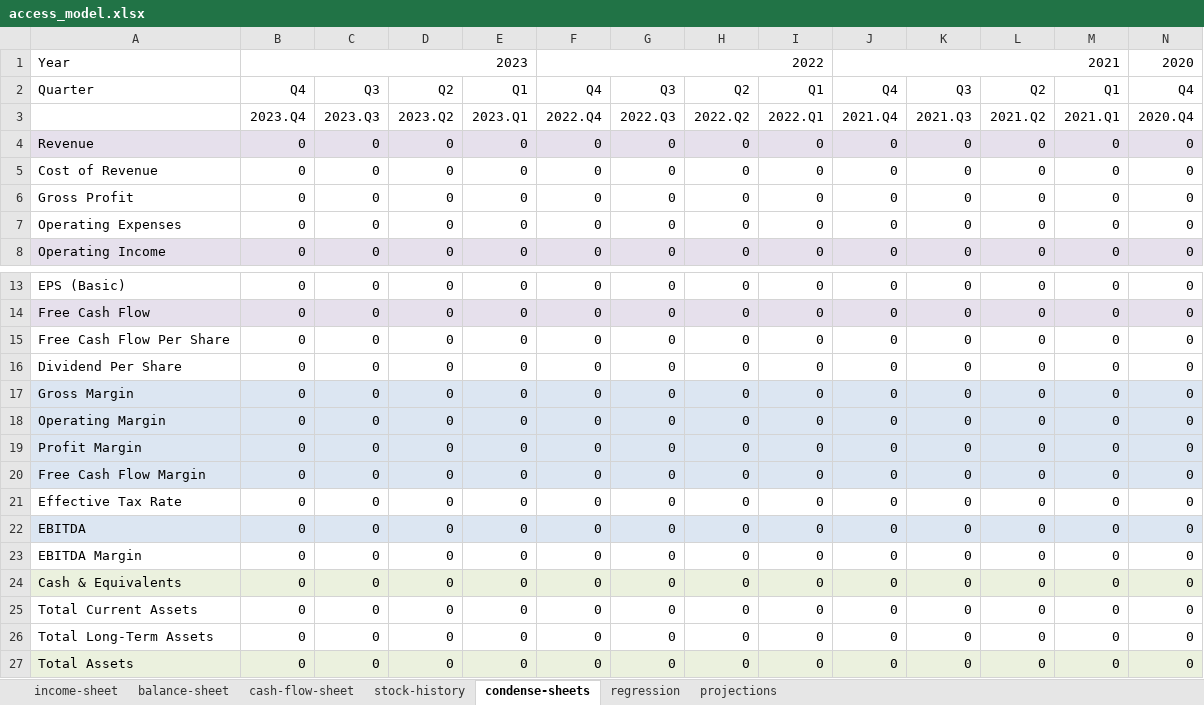
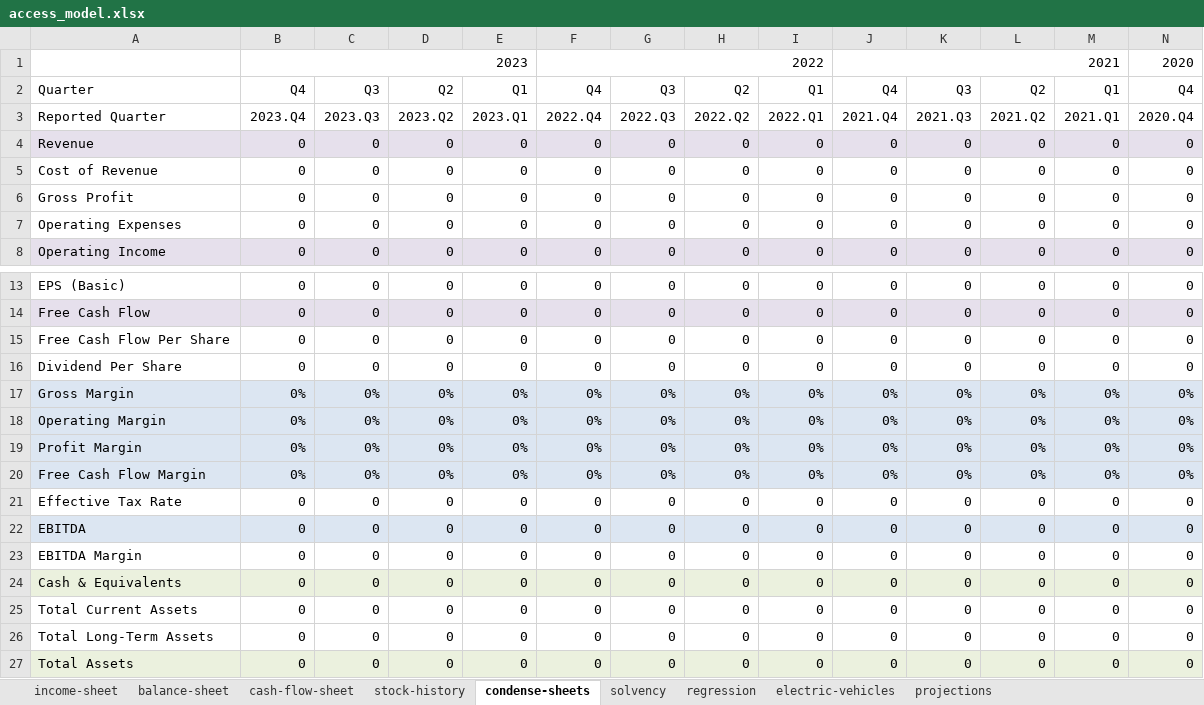
Before and after one commit to JoelPunniaraj/greenback-software, an Excel workbook: model/access_model.xlsx, sheet condense-sheets, drawn as a sheet; only a part is shown, gaps mark what is left out; values as stored, in another font and other column widths than the file's, no borders; removed rows and columns are numbered as before the commit, all else as after; rows hold the shown columns only; the diff names each change by its address in the sheet, - before the commit and + after, or states it on an @@ line.

```diff
--- a/model/access_model.xlsx (sheet condense-sheets)
+++ b/model/access_model.xlsx (sheet condense-sheets)
+sheet tab: solvency
+sheet tab: electric-vehicles
-A1: Year
+A1: (empty)
-A3: (empty)
+A3: Reported Quarter
-row 17: Gross Margin | 0 | 0 | 0 | 0 | 0 | 0 | 0 | 0 | 0 | 0 | 0 | 0 | 0
-row 18: Operating Margin | 0 | 0 | 0 | 0 | 0 | 0 | 0 | 0 | 0 | 0 | 0 | 0 | 0
-row 19: Profit Margin | 0 | 0 | 0 | 0 | 0 | 0 | 0 | 0 | 0 | 0 | 0 | 0 | 0
-row 20: Free Cash Flow Margin | 0 | 0 | 0 | 0 | 0 | 0 | 0 | 0 | 0 | 0 | 0 | 0 | 0
+row 17: Gross Margin | 0% | 0% | 0% | 0% | 0% | 0% | 0% | 0% | 0% | 0% | 0% | 0% | 0%
+row 18: Operating Margin | 0% | 0% | 0% | 0% | 0% | 0% | 0% | 0% | 0% | 0% | 0% | 0% | 0%
+row 19: Profit Margin | 0% | 0% | 0% | 0% | 0% | 0% | 0% | 0% | 0% | 0% | 0% | 0% | 0%
+row 20: Free Cash Flow Margin | 0% | 0% | 0% | 0% | 0% | 0% | 0% | 0% | 0% | 0% | 0% | 0% | 0%
```
Also changed, not shown: sheet income-sheet, sheet balance-sheet, sheet projections, sheet cash-flow-sheet, sheet regression, sheet stock-history, formulas that keep their value, charts or pictures.
